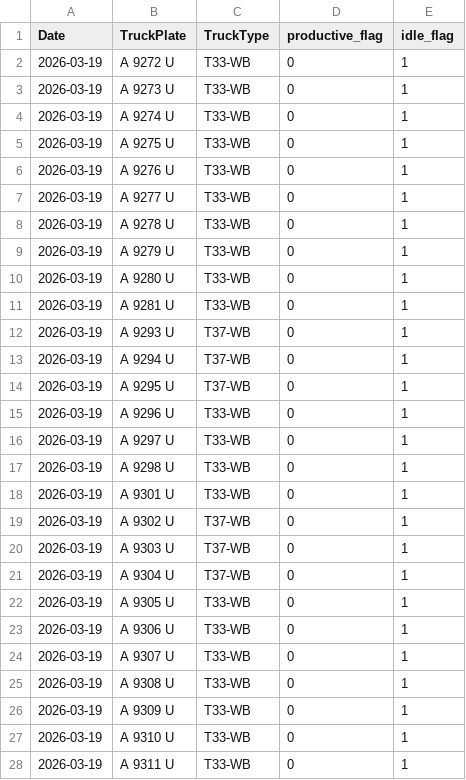
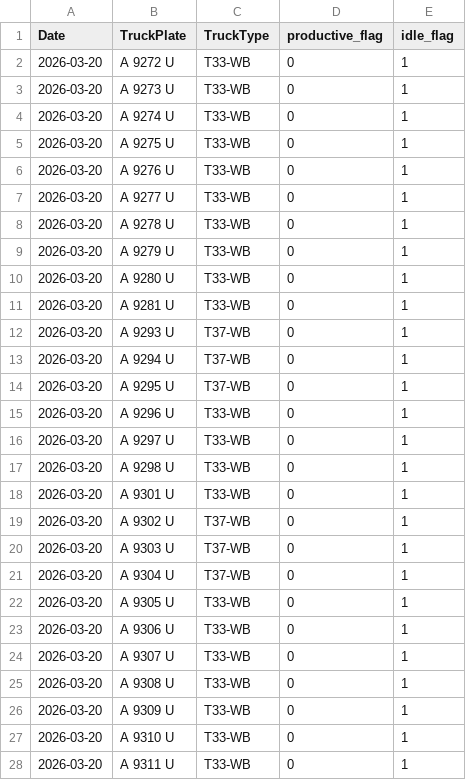
Before and after one commit to romanusdd-spec/ftu-visibility-app, a CSV file: data/ops/fact_truck_utilization_daily.csv, drawn as a sheet; only a part is shown; the diff covers the shown part only.

```diff
--- a/data/ops/fact_truck_utilization_daily.csv
+++ b/data/ops/fact_truck_utilization_daily.csv
@@ -1,28 +1,28 @@
 Date,TruckPlate,TruckType,productive_flag,idle_flag
-2026-03-19,A 9272 U,T33-WB,0,1
-2026-03-19,A 9273 U,T33-WB,0,1
-2026-03-19,A 9274 U,T33-WB,0,1
-2026-03-19,A 9275 U,T33-WB,0,1
-2026-03-19,A 9276 U,T33-WB,0,1
-2026-03-19,A 9277 U,T33-WB,0,1
-2026-03-19,A 9278 U,T33-WB,0,1
-2026-03-19,A 9279 U,T33-WB,0,1
-2026-03-19,A 9280 U,T33-WB,0,1
-2026-03-19,A 9281 U,T33-WB,0,1
-2026-03-19,A 9293 U,T37-WB,0,1
-2026-03-19,A 9294 U,T37-WB,0,1
-2026-03-19,A 9295 U,T37-WB,0,1
-2026-03-19,A 9296 U,T33-WB,0,1
-2026-03-19,A 9297 U,T33-WB,0,1
-2026-03-19,A 9298 U,T33-WB,0,1
-2026-03-19,A 9301 U,T33-WB,0,1
-2026-03-19,A 9302 U,T37-WB,0,1
-2026-03-19,A 9303 U,T37-WB,0,1
-2026-03-19,A 9304 U,T37-WB,0,1
-2026-03-19,A 9305 U,T33-WB,0,1
-2026-03-19,A 9306 U,T33-WB,0,1
-2026-03-19,A 9307 U,T33-WB,0,1
-2026-03-19,A 9308 U,T33-WB,0,1
-2026-03-19,A 9309 U,T33-WB,0,1
-2026-03-19,A 9310 U,T33-WB,0,1
-2026-03-19,A 9311 U,T33-WB,0,1
+2026-03-20,A 9272 U,T33-WB,0,1
+2026-03-20,A 9273 U,T33-WB,0,1
+2026-03-20,A 9274 U,T33-WB,0,1
+2026-03-20,A 9275 U,T33-WB,0,1
+2026-03-20,A 9276 U,T33-WB,0,1
+2026-03-20,A 9277 U,T33-WB,0,1
+2026-03-20,A 9278 U,T33-WB,0,1
+2026-03-20,A 9279 U,T33-WB,0,1
+2026-03-20,A 9280 U,T33-WB,0,1
+2026-03-20,A 9281 U,T33-WB,0,1
+2026-03-20,A 9293 U,T37-WB,0,1
+2026-03-20,A 9294 U,T37-WB,0,1
+2026-03-20,A 9295 U,T37-WB,0,1
+2026-03-20,A 9296 U,T33-WB,0,1
+2026-03-20,A 9297 U,T33-WB,0,1
+2026-03-20,A 9298 U,T33-WB,0,1
+2026-03-20,A 9301 U,T33-WB,0,1
+2026-03-20,A 9302 U,T37-WB,0,1
+2026-03-20,A 9303 U,T37-WB,0,1
+2026-03-20,A 9304 U,T37-WB,0,1
+2026-03-20,A 9305 U,T33-WB,0,1
+2026-03-20,A 9306 U,T33-WB,0,1
+2026-03-20,A 9307 U,T33-WB,0,1
+2026-03-20,A 9308 U,T33-WB,0,1
+2026-03-20,A 9309 U,T33-WB,0,1
+2026-03-20,A 9310 U,T33-WB,0,1
+2026-03-20,A 9311 U,T33-WB,0,1
```
Also changed, not shown: 1 removed row and 84 edited cells elsewhere in this file, data/commercial/fact_wo_submission_daily.csv, data/commercial/fact_wo_submission_detail.csv, 9 other files.
